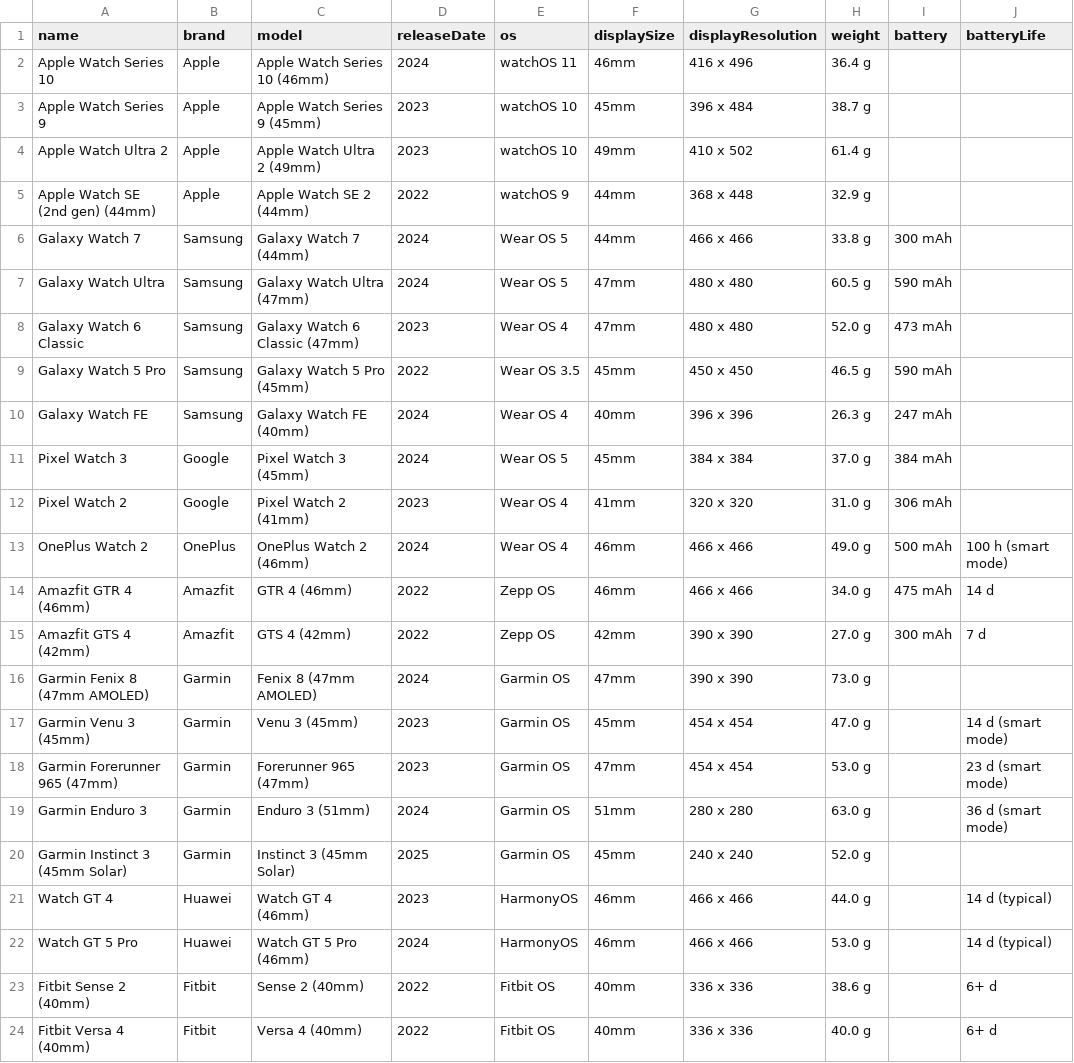
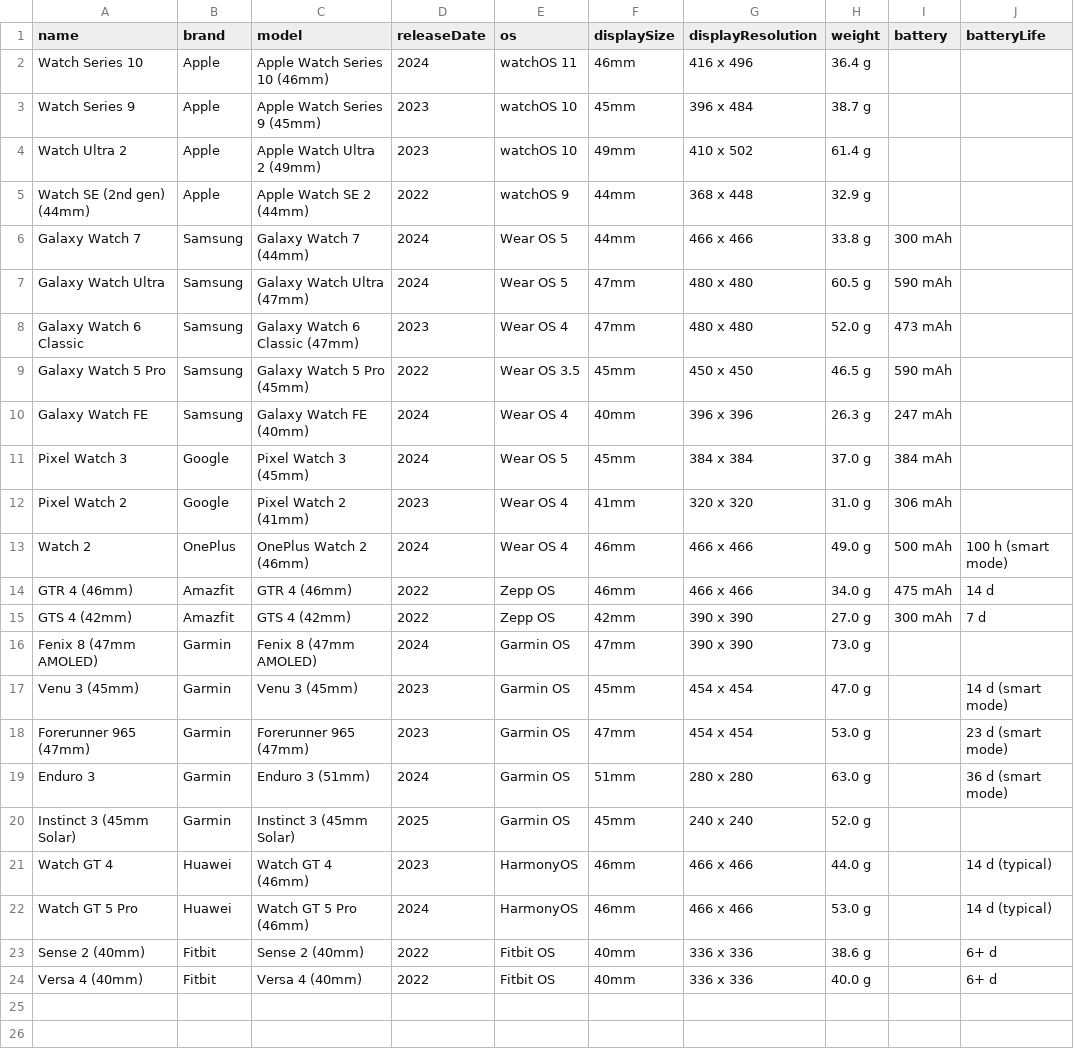
Before and after one commit to Daboggieman/gsmhub, a CSV file: backend/data/catalog/watches.csv, drawn as a sheet; only a part is shown; the diff names each change by its address in the sheet, - before the commit and + after, or states it on an @@ line.

Commit message:
feat: add temporary scripts for CSV brand-prefix stripping and mobile viewport screenshot generation

```diff
--- a/backend/data/catalog/watches.csv
+++ b/backend/data/catalog/watches.csv
-A2 (name): Apple Watch Series 10
+A2 (name): Watch Series 10
-A3 (name): Apple Watch Series 9
+A3 (name): Watch Series 9
-A4 (name): Apple Watch Ultra 2
+A4 (name): Watch Ultra 2
-A5 (name): Apple Watch SE (2nd gen) (44mm)
+A5 (name): Watch SE (2nd gen) (44mm)
-A13 (name): OnePlus Watch 2
+A13 (name): Watch 2
-A14 (name): Amazfit GTR 4 (46mm)
+A14 (name): GTR 4 (46mm)
-A15 (name): Amazfit GTS 4 (42mm)
+A15 (name): GTS 4 (42mm)
-A16 (name): Garmin Fenix 8 (47mm AMOLED)
+A16 (name): Fenix 8 (47mm AMOLED)
-A17 (name): Garmin Venu 3 (45mm)
+A17 (name): Venu 3 (45mm)
-A18 (name): Garmin Forerunner 965 (47mm)
+A18 (name): Forerunner 965 (47mm)
-A19 (name): Garmin Enduro 3
+A19 (name): Enduro 3
-A20 (name): Garmin Instinct 3 (45mm Solar)
+A20 (name): Instinct 3 (45mm Solar)
-A23 (name): Fitbit Sense 2 (40mm)
+A23 (name): Sense 2 (40mm)
-A24 (name): Fitbit Versa 4 (40mm)
+A24 (name): Versa 4 (40mm)
```
Also changed, not shown: backend/data/catalog/earbuds.csv, backend/data/catalog/laptops.csv, 3 other files.
